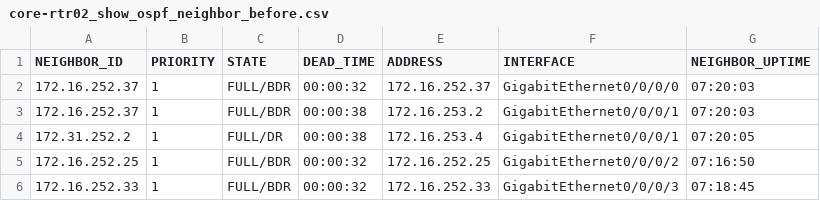
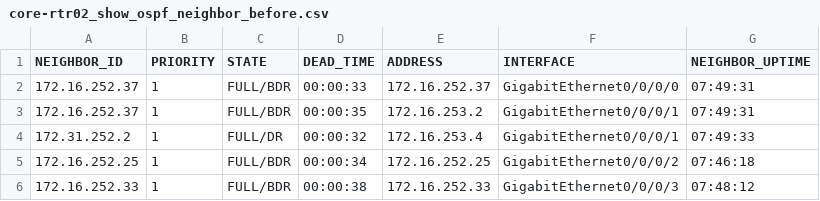
Before and after one commit to R60-JCW/log_get, a CSV file: health_check/tmp-facts/core-rtr02_show_ospf_neighbor_before.csv, drawn as a sheet.

```diff
--- a/health_check/tmp-facts/core-rtr02_show_ospf_neighbor_before.csv
+++ b/health_check/tmp-facts/core-rtr02_show_ospf_neighbor_before.csv
@@ -1,6 +1,6 @@
 NEIGHBOR_ID,PRIORITY,STATE,DEAD_TIME,ADDRESS,INTERFACE,NEIGHBOR_UPTIME
-172.16.252.37,1,FULL/BDR,00:00:32,172.16.252.37,GigabitEthernet0/0/0/0,07:20:03
-172.16.252.37,1,FULL/BDR,00:00:38,172.16.253.2,GigabitEthernet0/0/0/1,07:20:03
-172.31.252.2,1,FULL/DR,00:00:38,172.16.253.4,GigabitEthernet0/0/0/1,07:20:05
-172.16.252.25,1,FULL/BDR,00:00:32,172.16.252.25,GigabitEthernet0/0/0/2,07:16:50
-172.16.252.33,1,FULL/BDR,00:00:32,172.16.252.33,GigabitEthernet0/0/0/3,07:18:45
+172.16.252.37,1,FULL/BDR,00:00:33,172.16.252.37,GigabitEthernet0/0/0/0,07:49:31
+172.16.252.37,1,FULL/BDR,00:00:35,172.16.253.2,GigabitEthernet0/0/0/1,07:49:31
+172.31.252.2,1,FULL/DR,00:00:32,172.16.253.4,GigabitEthernet0/0/0/1,07:49:33
+172.16.252.25,1,FULL/BDR,00:00:34,172.16.252.25,GigabitEthernet0/0/0/2,07:46:18
+172.16.252.33,1,FULL/BDR,00:00:38,172.16.252.33,GigabitEthernet0/0/0/3,07:48:12
```
Also changed, not shown: health_check/tmp-facts/core-rtr01_show_ospf_neighbor_after.csv, health_check/tmp-facts/dist_sw01_show_ip_route_after.csv, 23 other files.
